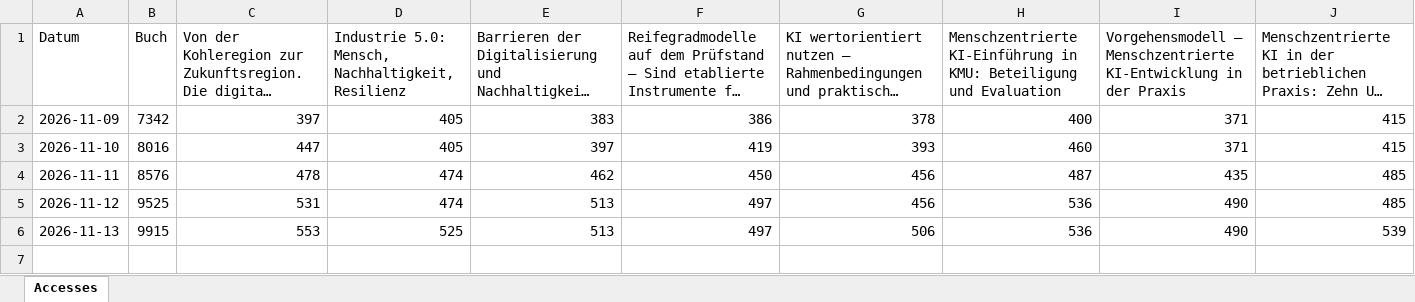
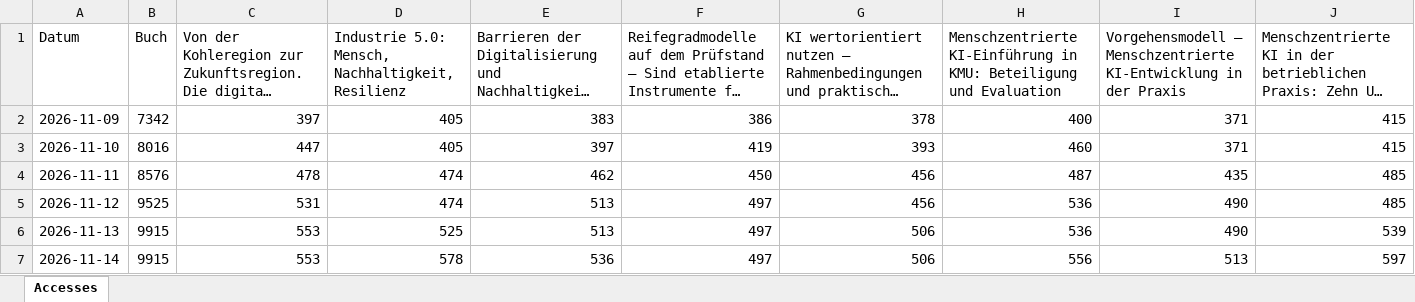
Before and after one commit to joergschlie/bookstats, an Excel workbook: book_stats.xlsx, sheet Accesses, drawn as a sheet; only a part is shown; long unchanged cells end in …; values as stored, in another font and other column widths than the file's, no borders; rows hold the shown columns only; the diff names each change by its address in the sheet, - before the commit and + after, or states it on an @@ line.

```diff
--- a/book_stats.xlsx (sheet Accesses)
+++ b/book_stats.xlsx (sheet Accesses)
+row 7: 2026-11-14 | 9915 | 553 | 578 | 536 | 497 | 506 | 556 | 513 | 597
```
Also changed, not shown: 1 other file.
